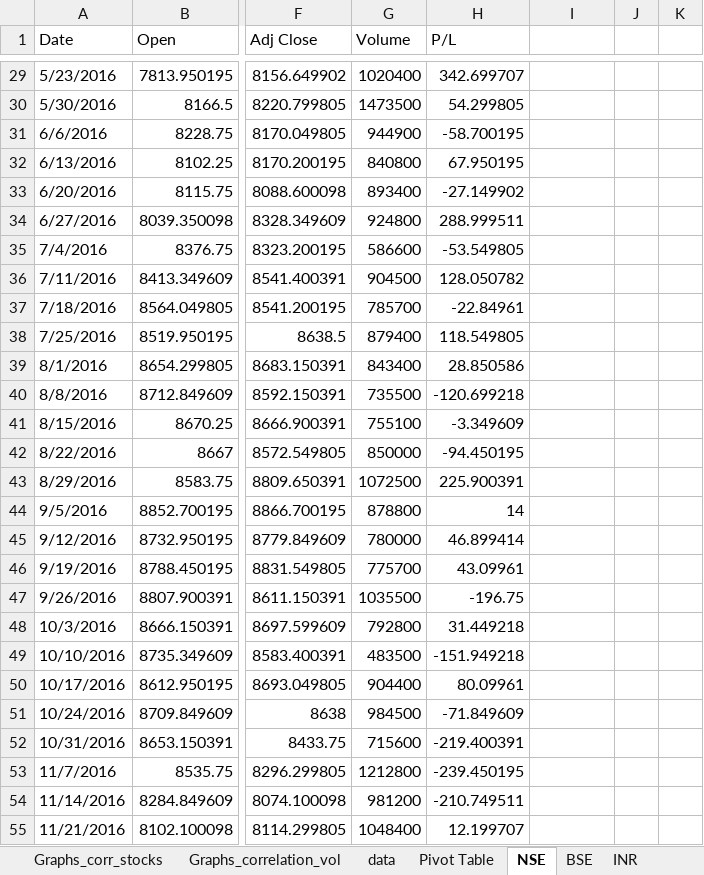
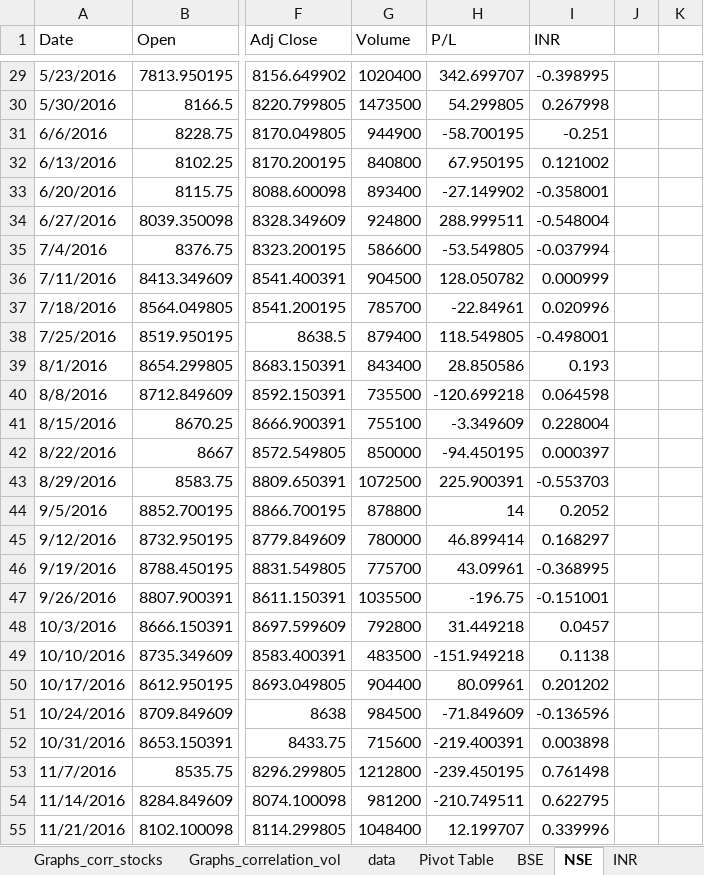
Before and after one commit to abhi-824/probability_stats, an Excel workbook: stock_analysis_abhinandan_sharma_chetan.xlsx, sheet NSE, drawn as a sheet; only a part is shown, gaps mark what is left out; values as stored, in another font and other column widths than the file's, no cell formats; table styles not drawn; the diff covers the shown part only; the diff names each change by its address in the sheet, - before the commit and + after, or states it on an @@ line.

```diff
--- a/stock_analysis_abhinandan_sharma_chetan.xlsx (sheet NSE)
+++ b/stock_analysis_abhinandan_sharma_chetan.xlsx (sheet NSE)
@@ sheet tab order changed: Graphs_corr_stocks | Graphs_correlation_vol | data | Pivot Table | BSE | NSE | INR @@
-I1: (empty)
+I1: INR
-I29 (INR): (empty)
+I29 (INR): -0.398995
-I30 (INR): (empty)
+I30 (INR): 0.267998
-I31 (INR): (empty)
+I31 (INR): -0.251
-I32 (INR): (empty)
+I32 (INR): 0.121002
-I33 (INR): (empty)
+I33 (INR): -0.358001
-I34 (INR): (empty)
+I34 (INR): -0.548004
-I35 (INR): (empty)
+I35 (INR): -0.037994
-I36 (INR): (empty)
+I36 (INR): 0.000999
-I37 (INR): (empty)
+I37 (INR): 0.020996
-I38 (INR): (empty)
+I38 (INR): -0.498001
-I39 (INR): (empty)
+I39 (INR): 0.193
-I40 (INR): (empty)
+I40 (INR): 0.064598
-I41 (INR): (empty)
+I41 (INR): 0.228004
-I42 (INR): (empty)
+I42 (INR): 0.000397
-I43 (INR): (empty)
+I43 (INR): -0.553703
-I44 (INR): (empty)
+I44 (INR): 0.2052
-I45 (INR): (empty)
+I45 (INR): 0.168297
-I46 (INR): (empty)
+I46 (INR): -0.368995
-I47 (INR): (empty)
+I47 (INR): -0.151001
-I48 (INR): (empty)
+I48 (INR): 0.0457
-I49 (INR): (empty)
+I49 (INR): 0.1138
-I50 (INR): (empty)
+I50 (INR): 0.201202
-I51 (INR): (empty)
+I51 (INR): -0.136596
-I52 (INR): (empty)
+I52 (INR): 0.003898
-I53 (INR): (empty)
+I53 (INR): 0.761498
-I54 (INR): (empty)
+I54 (INR): 0.622795
-I55 (INR): (empty)
+I55 (INR): 0.339996
```
Also changed, not shown: 1 added row and 237 edited cells elsewhere in this sheet, sheet Stock Analysis, sheet BSE, other sheet tabs, cell formats, charts or pictures.
